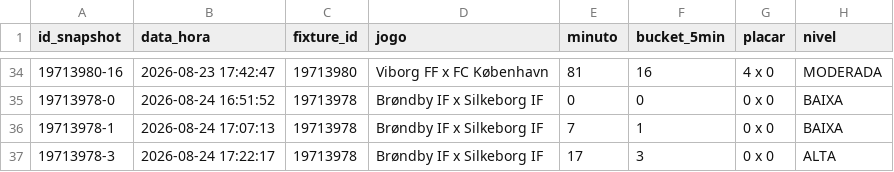
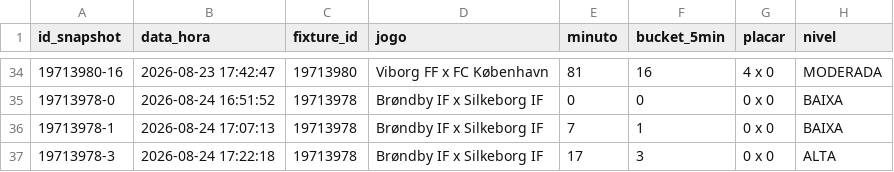
Before and after one commit to ehvvlc-stack/smart-sport-analyzer, a CSV file: data/monitoramento_oportunidades.csv, drawn as a sheet; only a part is shown, gaps mark what is left out; the diff names each change by its address in the sheet, - before the commit and + after, or states it on an @@ line.

Commit message:
Atualiza monitoramento de oportunidades

```diff
--- a/data/monitoramento_oportunidades.csv
+++ b/data/monitoramento_oportunidades.csv
-B37 (data_hora): 2026-08-24 17:22:17
+B37 (data_hora): 2026-08-24 17:22:18
```
